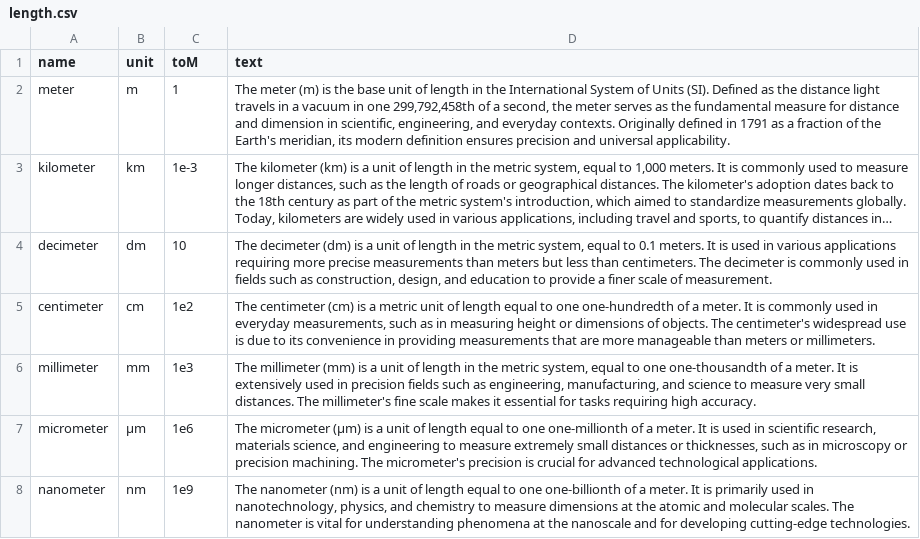
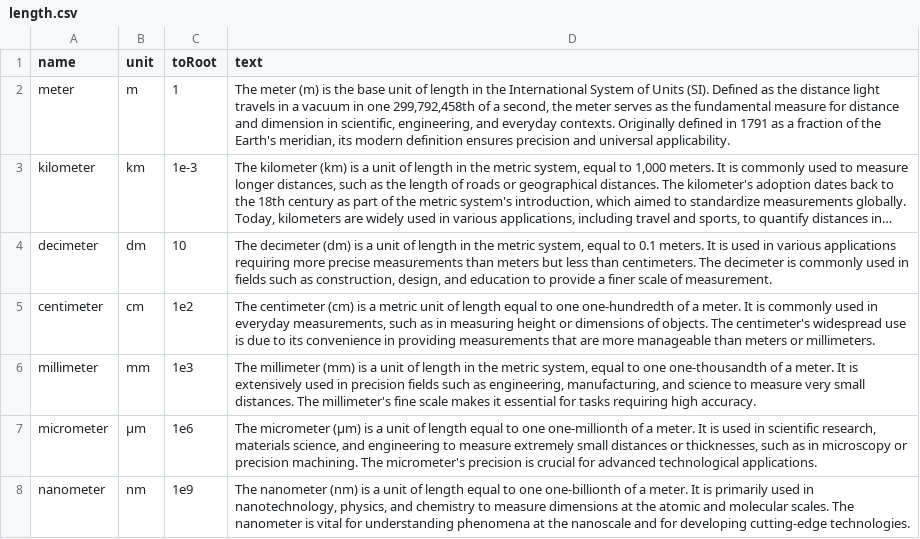
Before and after one commit to KonkenBonken/Converzion, a CSV file: src/data/length.csv, drawn as a sheet; only a part is shown; long unchanged cells end in ….

```diff
--- a/src/data/length.csv
+++ b/src/data/length.csv
@@ -1,2 +1,2 @@
-name,unit,toM,text
+name,unit,toRoot,text
 meter,m,1,"The meter (m) is the base unit of length in the International System of Units (SI). Defined as the distance light travels in a vacuum in one 299,792,458th of a second, the meter serves as the fundamental measure for distance and dimension in scientific, engineering, and everyday contexts. Originally defined in 1791 as a fraction of the Earth's meridian, its modern definition ensures precision and universal applicability."
```
Also changed, not shown: 4 other files.
